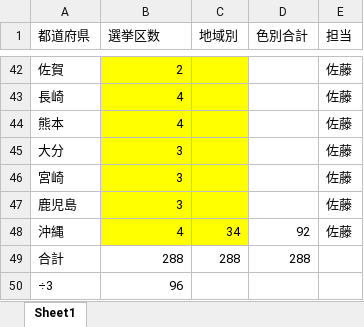
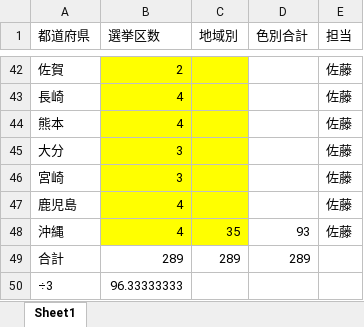
Before and after one commit to tkhr-mcd/vote, an Excel workbook: django_vote/candidate_list/都道府県選挙区数.xlsx, sheet Sheet1, drawn as a sheet; only a part is shown, gaps mark what is left out; values as stored, in another font and other column widths than the file's, no borders; the diff names each change by its address in the sheet, - before the commit and + after, or states it on an @@ line.

```diff
--- a/django_vote/candidate_list/都道府県選挙区数.xlsx (sheet Sheet1)
+++ b/django_vote/candidate_list/都道府県選挙区数.xlsx (sheet Sheet1)
-B47 (選挙区数): 3
+B47 (選挙区数): 4
-C48 (地域別): 34
+C48 (地域別): 35
-D48 (色別合計): 92
+D48 (色別合計): 93
-B49 (選挙区数): 288
+B49 (選挙区数): 289
-C49 (地域別): 288
+C49 (地域別): 289
-D49 (色別合計): 288
+D49 (色別合計): 289
-B50 (選挙区数): 96
+B50 (選挙区数): 96.33333333
```
Also changed, not shown: 1 other file.
